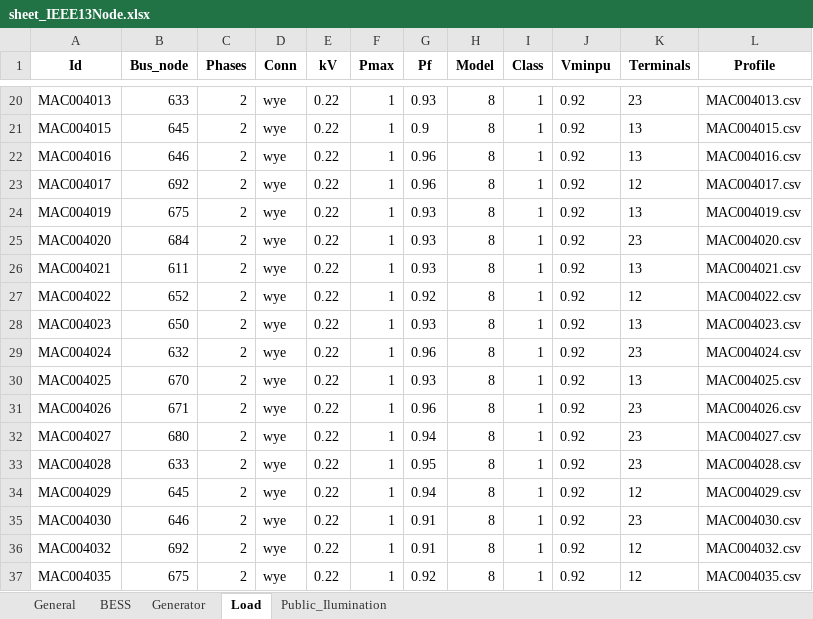
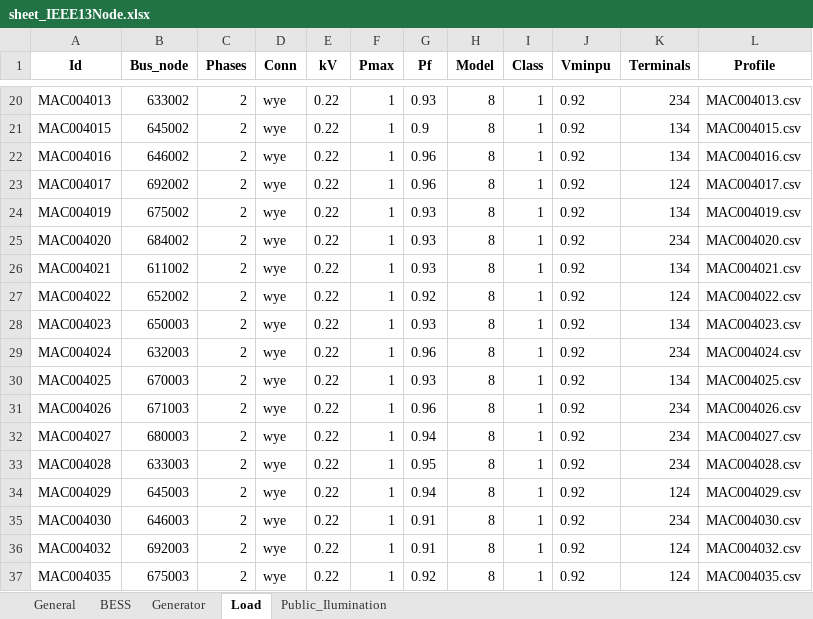
Before and after one commit to JCARNEIROX/GridFlexPy, an Excel workbook: data/spreadsheets/sheet_IEEE13Node.xlsx, sheet Load, drawn as a sheet; only a part is shown, gaps mark what is left out; values as stored, in another font and other column widths than the file's, no borders; the diff covers the shown part only; the diff names each change by its address in the sheet, - before the commit and + after, or states it on an @@ line.

```diff
--- a/data/spreadsheets/sheet_IEEE13Node.xlsx (sheet Load)
+++ b/data/spreadsheets/sheet_IEEE13Node.xlsx (sheet Load)
-B20 (Bus_node): 633
+B20 (Bus_node): 633002
-K20 (Terminals): 23
+K20 (Terminals): 234
-B21 (Bus_node): 645
+B21 (Bus_node): 645002
-K21:K22 (Terminals): 13
+K21:K22 (Terminals): 134
-B22 (Bus_node): 646
+B22 (Bus_node): 646002
-B23 (Bus_node): 692
+B23 (Bus_node): 692002
-K23 (Terminals): 12
+K23 (Terminals): 124
-B24 (Bus_node): 675
+B24 (Bus_node): 675002
-K24 (Terminals): 13
+K24 (Terminals): 134
-B25 (Bus_node): 684
+B25 (Bus_node): 684002
-K25 (Terminals): 23
+K25 (Terminals): 234
-B26 (Bus_node): 611
+B26 (Bus_node): 611002
-K26 (Terminals): 13
+K26 (Terminals): 134
-B27 (Bus_node): 652
+B27 (Bus_node): 652002
-K27 (Terminals): 12
+K27 (Terminals): 124
-B28 (Bus_node): 650
+B28 (Bus_node): 650003
-K28 (Terminals): 13
+K28 (Terminals): 134
-B29 (Bus_node): 632
+B29 (Bus_node): 632003
-K29 (Terminals): 23
+K29 (Terminals): 234
-B30 (Bus_node): 670
+B30 (Bus_node): 670003
-K30 (Terminals): 13
+K30 (Terminals): 134
-B31 (Bus_node): 671
+B31 (Bus_node): 671003
-K31:K33 (Terminals): 23
+K31:K33 (Terminals): 234
-B32 (Bus_node): 680
+B32 (Bus_node): 680003
-B33 (Bus_node): 633
+B33 (Bus_node): 633003
-B34 (Bus_node): 645
+B34 (Bus_node): 645003
-K34 (Terminals): 12
+K34 (Terminals): 124
-B35 (Bus_node): 646
+B35 (Bus_node): 646003
-K35 (Terminals): 23
+K35 (Terminals): 234
-B36 (Bus_node): 692
+B36 (Bus_node): 692003
-K36:K37 (Terminals): 12
+K36:K37 (Terminals): 124
-B37 (Bus_node): 675
+B37 (Bus_node): 675003
```
Also changed, not shown: 44 edited cells elsewhere in this sheet, sheet Generator, data/spreadsheets/teste_sheet.xlsx, 14 other files.
